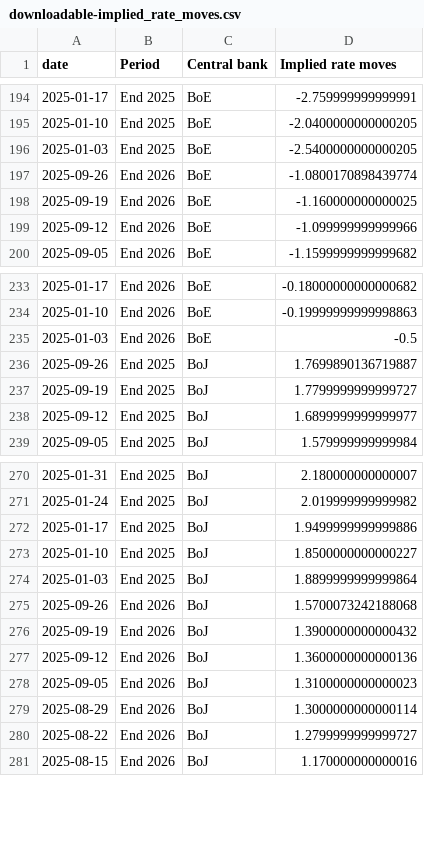
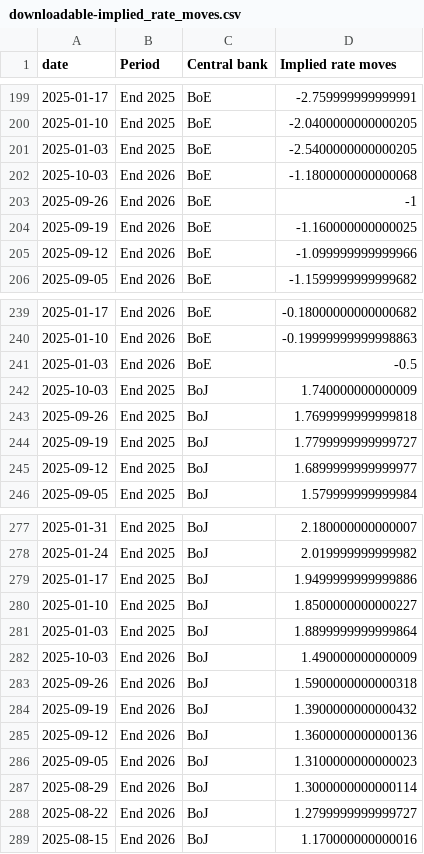
Before and after one commit to jhsuss/ft-monetary-policy-radar, a CSV file: data/downloadable-implied_rate_moves.csv, drawn as a sheet; only a part is shown, gaps mark what is left out; the diff covers the shown part only.

Commit message:
downloadable implied rate moves

```diff
--- a/data/downloadable-implied_rate_moves.csv
+++ b/data/downloadable-implied_rate_moves.csv
@@ -196,3 +201,4 @@ date,Period,Central bank,Implied rate moves
 2025-01-03,End 2025,BoE,-2.5400000000000205
-2025-09-26,End 2026,BoE,-1.0800170898439774
+2025-10-03,End 2026,BoE,-1.1800000000000068
+2025-09-26,End 2026,BoE,-1
 2025-09-19,End 2026,BoE,-1.160000000000025
@@ -235,3 +241,4 @@ date,Period,Central bank,Implied rate moves
 2025-01-03,End 2026,BoE,-0.5
-2025-09-26,End 2025,BoJ,1.7699890136719887
+2025-10-03,End 2025,BoJ,1.740000000000009
+2025-09-26,End 2025,BoJ,1.7699999999999818
 2025-09-19,End 2025,BoJ,1.7799999999999727
@@ -274,3 +281,4 @@ date,Period,Central bank,Implied rate moves
 2025-01-03,End 2025,BoJ,1.8899999999999864
-2025-09-26,End 2026,BoJ,1.5700073242188068
+2025-10-03,End 2026,BoJ,1.490000000000009
+2025-09-26,End 2026,BoJ,1.5900000000000318
 2025-09-19,End 2026,BoJ,1.3900000000000432
```
Also changed, not shown: 5 added rows and 5 edited cells elsewhere in this file.
